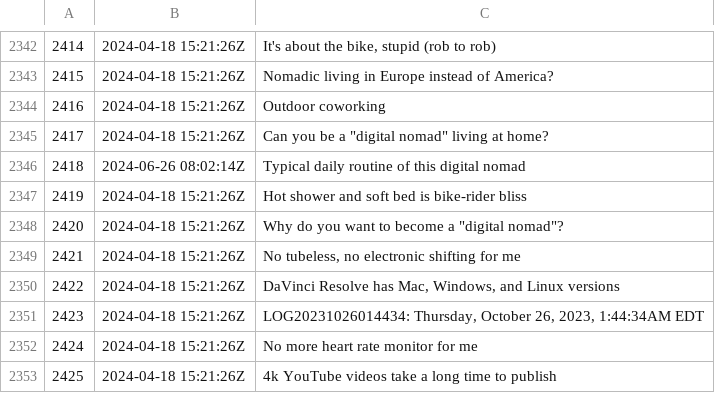
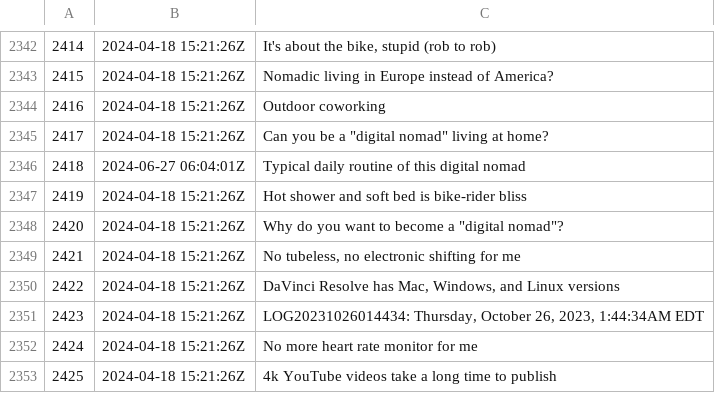
Before and after one commit to rwxrob/zet, a TSV file: docs/dex/nodes.tsv, drawn as a sheet; only a part is shown, gaps mark what is left out.

```diff
--- a/docs/dex/nodes.tsv
+++ b/docs/dex/nodes.tsv
@@ -2345,3 +2345,3 @@
 2417	2024-04-18 15:21:26Z	Can you be a "digital nomad" living at home?
-2418	2024-06-26 08:02:14Z	Typical daily routine of this digital nomad
+2418	2024-06-27 06:04:01Z	Typical daily routine of this digital nomad
 2419	2024-04-18 15:21:26Z	Hot shower and soft bed is bike-rider bliss
```
Also changed, not shown: 4 other files.
